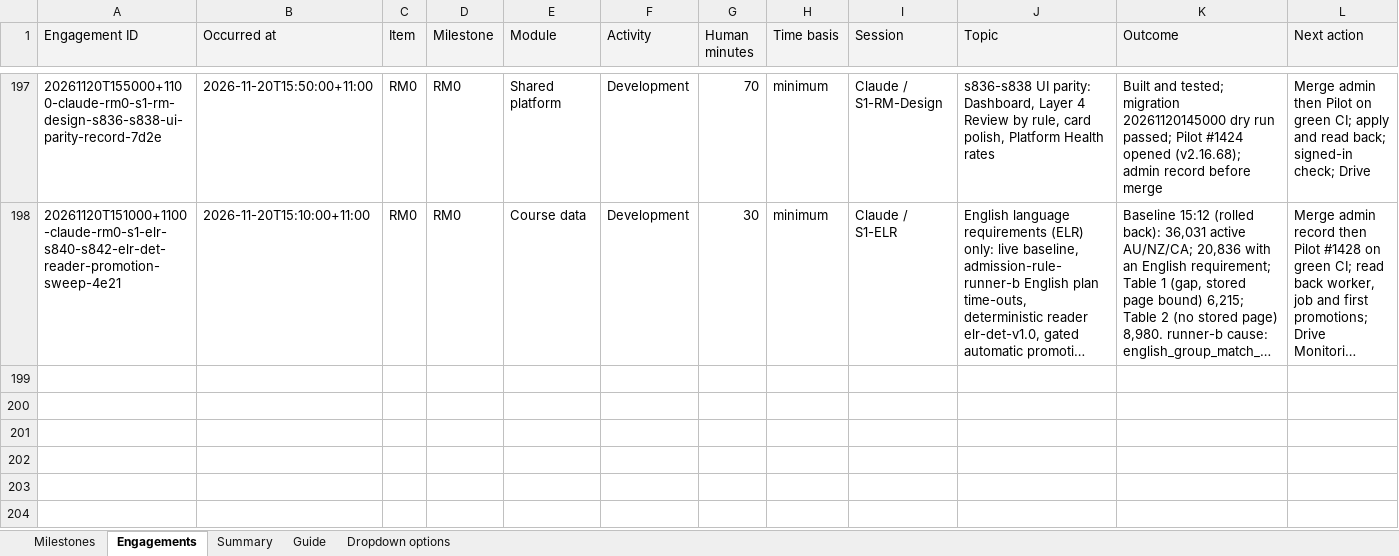
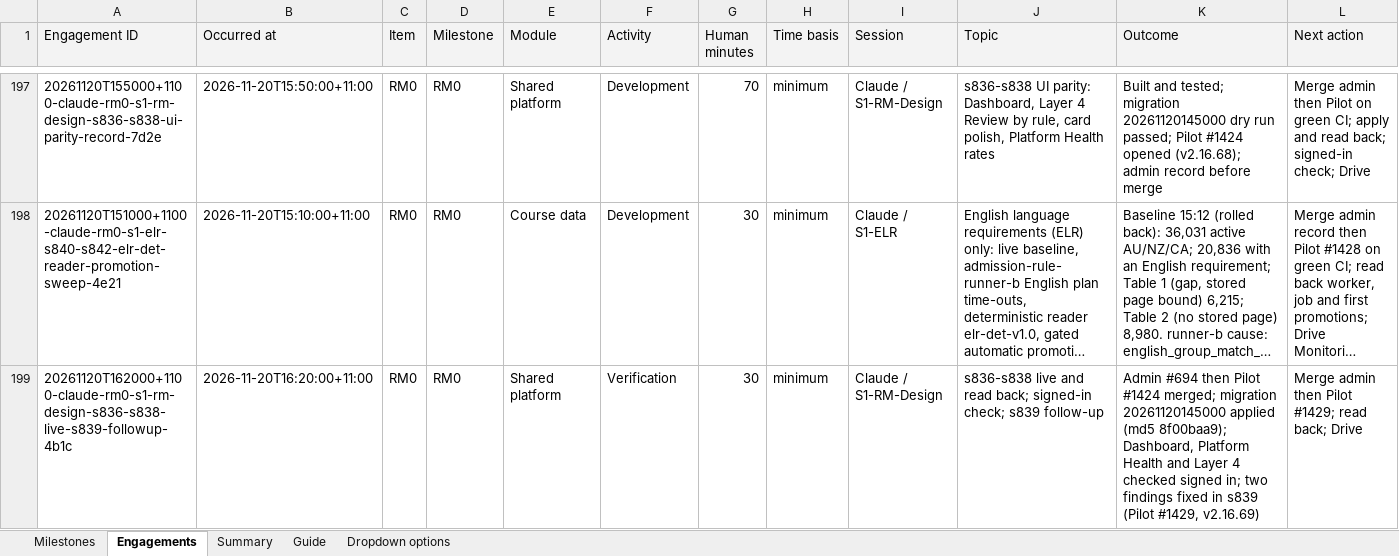
Before and after one commit to msinghbs-ai/coursefinder-admin, an Excel workbook: docs/Roadmap/2026-01/Roadmap_Engagement_Register.xlsx, sheet Engagements, drawn as a sheet; only a part is shown, gaps mark what is left out; long unchanged cells end in …; values as stored, in another font and other column widths than the file's, no borders; rows hold the shown columns only; the diff names each change by its address in the sheet, - before the commit and + after, or states it on an @@ line.

```diff
--- a/docs/Roadmap/2026-01/Roadmap_Engagement_Register.xlsx (sheet Engagements)
+++ b/docs/Roadmap/2026-01/Roadmap_Engagement_Register.xlsx (sheet Engagements)
+row 199: 20261120T162000+1100-claude-rm0-s1-rm-design-s836-s838-live-s839-followup-4b1c | 2026-11-20T16:20:00+11:00 | RM0 | RM0 | Shared platform | Verification | 30 | minimum | Claude / S1-RM-Design | s836-s838 live and read back; signed-in check; s839 follow-up | Admin #694 then Pilot #1424 merged; migration 20261120145000 applied (md5 8f00baa9); Dashboard, Platform Health and Layer 4 checked signed in; two findings fixed in s839 (Pilot #1429, v2.16.69) | Merge admin then Pilot #1429; read back; Drive
```
Also changed, not shown: 12 other files.
